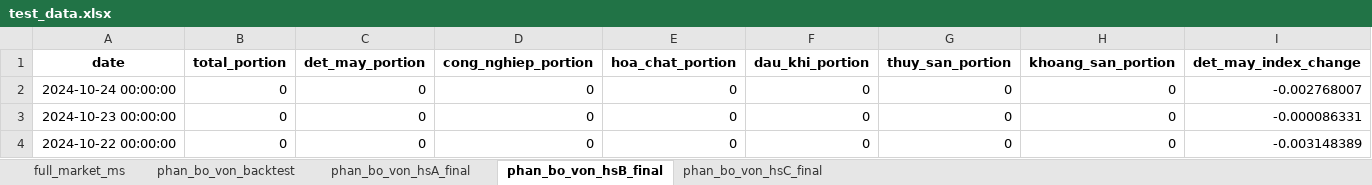
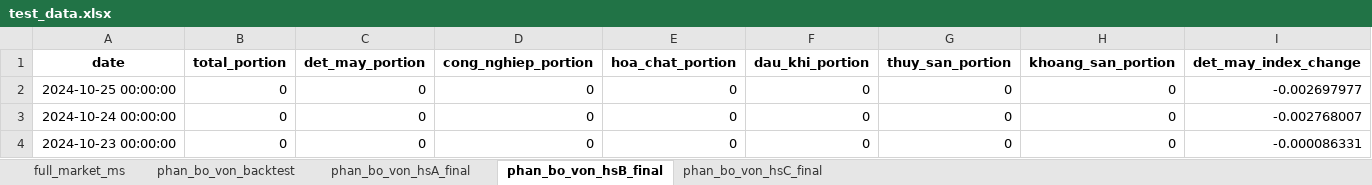
Before and after one commit to twan507/t2m-pycode, an Excel workbook: capital_allocation/back_test/test_data.xlsx, sheet phan_bo_von_hsB_final, drawn as a sheet; only a part is shown; the shorter side is filled out with more unchanged rows; values as stored, in another font and other column widths than the file's, no borders; rows hold the shown columns only; the diff names each change by its address in the sheet, - before the commit and + after, or states it on an @@ line.

```diff
--- a/capital_allocation/back_test/test_data.xlsx (sheet phan_bo_von_hsB_final)
+++ b/capital_allocation/back_test/test_data.xlsx (sheet phan_bo_von_hsB_final)
+row 2: 2024-10-25 00:00:00 | 0 | 0 | 0 | 0 | 0 | 0 | 0 | -0.002697977
```
Also changed, not shown: sheet phan_bo_von_backtest, sheet phan_bo_von_hsA_final, sheet full_market_ms, sheet phan_bo_von_hsC_final, capital_allocation/back_test/perform_test.xlsx, 4 other files.
